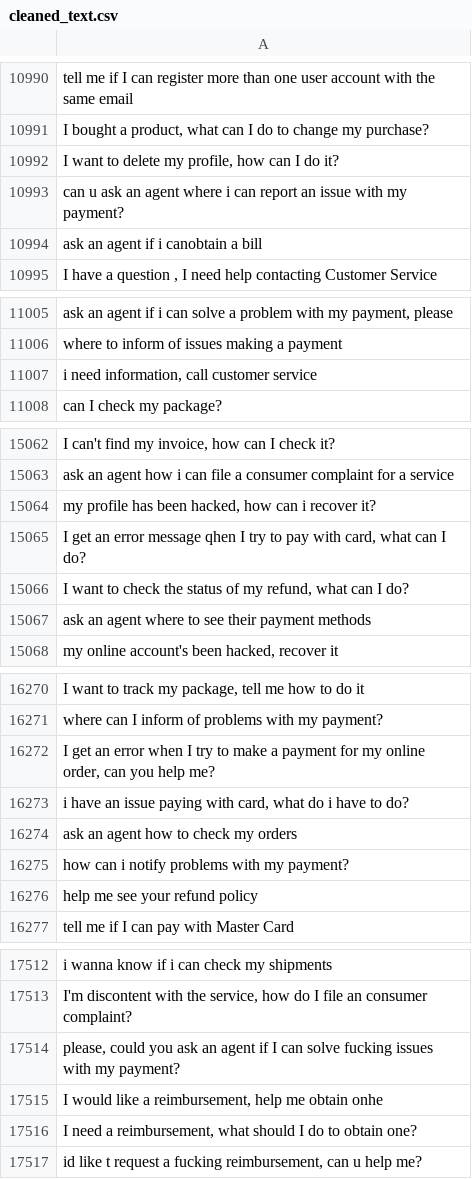
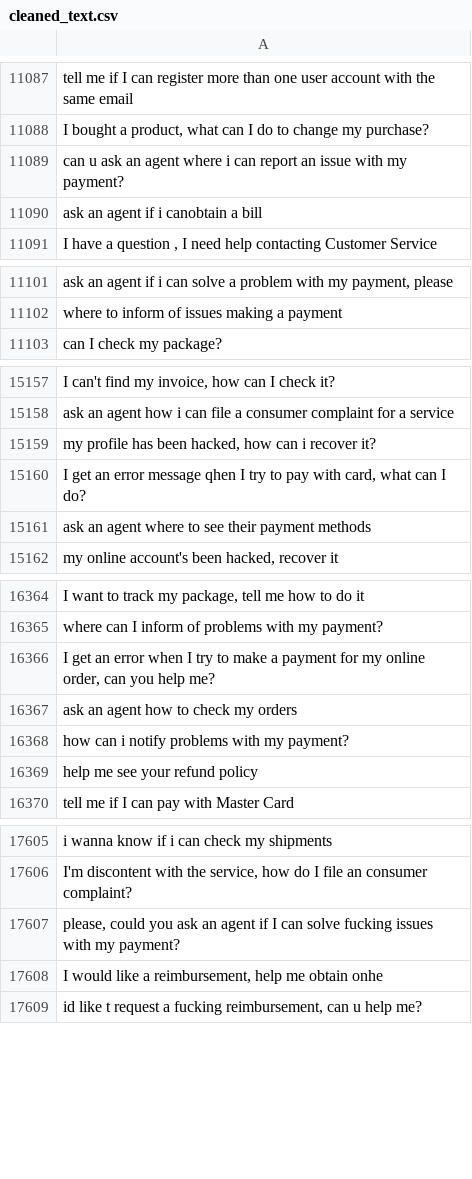
Before and after one commit to MuhammadHabibna/faq-topic-radar, a CSV file: preprocessing/faq_dataset_preprocessing/cleaned_text.csv, drawn as a sheet; only a part is shown, gaps mark what is left out; removed rows and columns are numbered as before the commit, all else as after; the diff covers the shown part only; the diff names each change by its address in the sheet, - before the commit and + after, or states it on an @@ line.

```diff
--- a/preprocessing/faq_dataset_preprocessing/cleaned_text.csv
+++ b/preprocessing/faq_dataset_preprocessing/cleaned_text.csv
-row 10992: I want to delete my profile, how can I do it?
-row 11007: i need information, call customer service
-row 15066: I want to check the status of my refund, what can I do?
-row 16273: i have an issue paying with card, what do i have to do?
-row 17516: I need a reimbursement, what should I do to obtain one?
```
Also changed, not shown: 97 added rows and 1 removed row elsewhere in this file, 1 other file.
